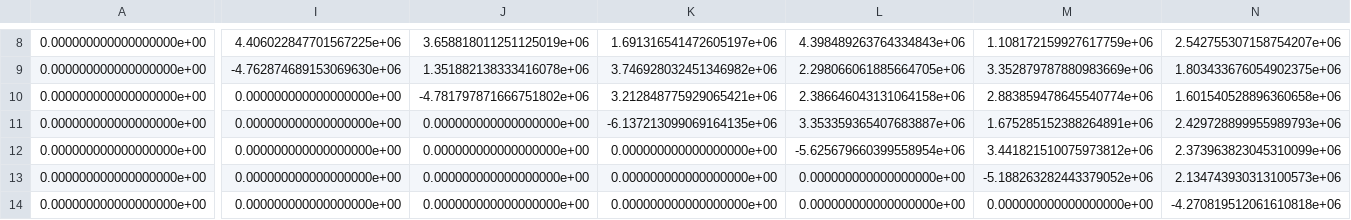
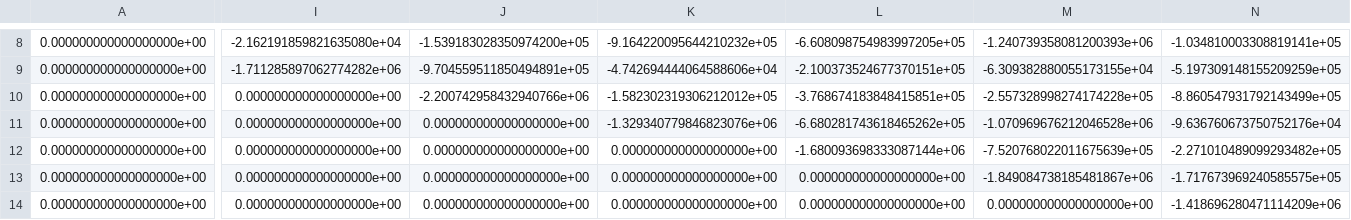
Before and after one commit to davidaknowles/epidiff, a CSV file: cythonBinReads/pairwise/H3K27ac.csv, drawn as a sheet; only a part is shown, gaps mark what is left out; the diff covers the shown part only; the diff names each change by its address in the sheet, - before the commit and + after, or states it on an @@ line.

```diff
--- a/cythonBinReads/pairwise/H3K27ac.csv
+++ b/cythonBinReads/pairwise/H3K27ac.csv
-I8: 4.406022847701567225e+06
+I8: -2.162191859821635080e+04
-J8: 3.658818011251125019e+06
+J8: -1.539183028350974200e+05
-K8: 1.691316541472605197e+06
+K8: -9.164220095644210232e+05
-L8: 4.398489263764334843e+06
+L8: -6.608098754983997205e+05
-M8: 1.108172159927617759e+06
+M8: -1.240739358081200393e+06
-N8: 2.542755307158754207e+06
+N8: -1.034810003308819141e+05
-I9: -4.762874689153069630e+06
+I9: -1.711285897062774282e+06
-J9: 1.351882138333416078e+06
+J9: -9.704559511850494891e+05
-K9: 3.746928032451346982e+06
+K9: -4.742694444064588606e+04
-L9: 2.298066061885664705e+06
+L9: -2.100373524677370151e+05
-M9: 3.352879787880983669e+06
+M9: -6.309382880055173155e+04
-N9: 1.803433676054902375e+06
+N9: -5.197309148155209259e+05
-J10: -4.781797871666751802e+06
+J10: -2.200742958432940766e+06
-K10: 3.212848775929065421e+06
+K10: -1.582302319306212012e+05
-L10: 2.386646043131064158e+06
+L10: -3.768674183848415851e+05
-M10: 2.883859478645540774e+06
+M10: -2.557328998274174228e+05
-N10: 1.601540528896360658e+06
+N10: -8.860547931792143499e+05
-K11: -6.137213099069164135e+06
+K11: -1.329340779846823076e+06
-L11: 3.353359365407683887e+06
+L11: -6.680281743618465262e+05
-M11: 1.675285152388264891e+06
+M11: -1.070969676212046528e+06
-N11: 2.429728899955989793e+06
+N11: -9.636760673750752176e+04
-L12: -5.625679660399558954e+06
+L12: -1.680093698333087144e+06
-M12: 3.441821510075973812e+06
+M12: -7.520768022011675639e+05
-N12: 2.373963823045310099e+06
+N12: -2.271010489099293482e+05
-M13: -5.188263282443379052e+06
+M13: -1.849084738185481867e+06
-N13: 2.134743930313100573e+06
+N13: -1.717673969240585575e+05
-N14: -4.270819512061610818e+06
+N14: -1.418696280471114209e+06
```
Also changed, not shown: 5 added rows, 5 removed rows and 18 edited cells elsewhere in this file, cythonBinReads/pairwise/H3K27me3.csv, cythonBinReads/pairwise/H3K4me1.csv, 5 other files.
